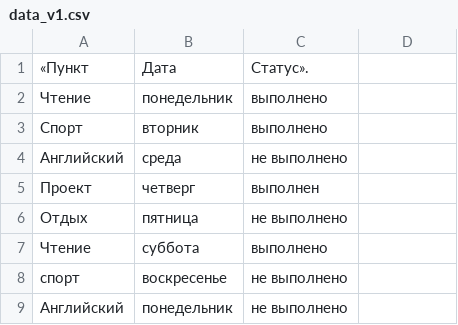
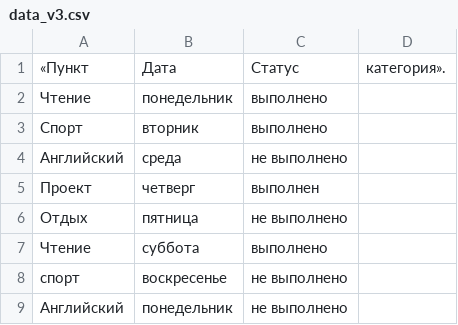
Before and after one commit to KGRDV-A/my-work-2026, a CSV file: data_v3.csv (was data_v1.csv), drawn as a sheet.

Commit message:
Update and rename data_v1.csv to data_v3.csv
добавить столбец «Категория»

```diff
--- a/data_v1.csv
+++ b/data_v3.csv
@@ -1,2 +1,2 @@
-«Пункт, Дата, Статус».
+«Пункт, Дата, Статус, категория».
 Чтение, понедельник, выполнено
```
